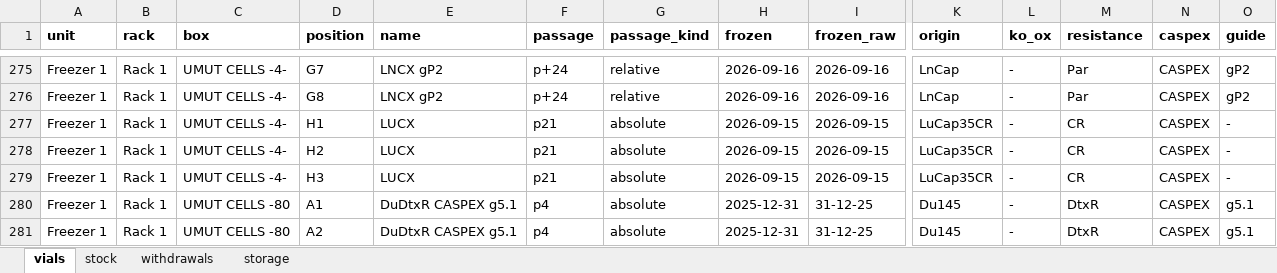
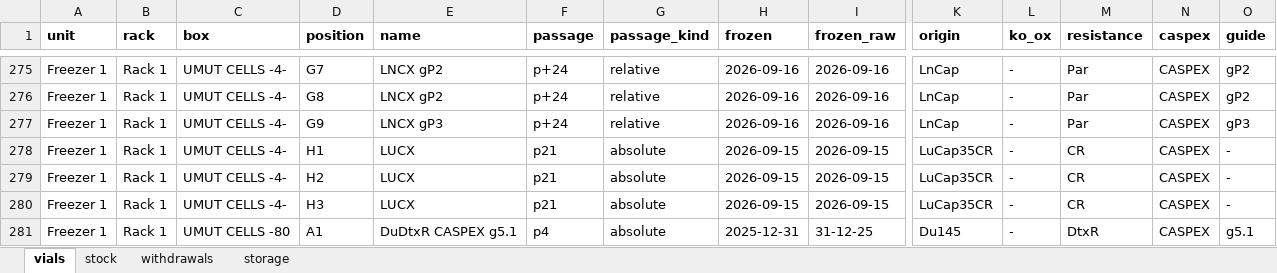
Before and after one commit to ucagiral/cagiral-schedule, an Excel workbook: cellstocks/data/umut.xlsx, sheet vials, drawn as a sheet; only a part is shown, gaps mark what is left out; the shorter side is filled out with more unchanged rows; values as stored, in another font and other column widths than the file's, no borders; rows hold the shown columns only; the diff names each change by its address in the sheet, - before the commit and + after, or states it on an @@ line.

Commit message:
Add 1 × LNCX gP3 from unknown device

```diff
--- a/cellstocks/data/umut.xlsx (sheet vials)
+++ b/cellstocks/data/umut.xlsx (sheet vials)
+row 277: Freezer 1 | Rack 1 | UMUT CELLS -4- | G9 | LNCX gP3 | p+24 | relative | 2026-09-16 | 2026-09-16 | LnCap | - | Par | CASPEX | gP3
```
Also changed, not shown: sheet stock, sheet storage, 1 other file.
